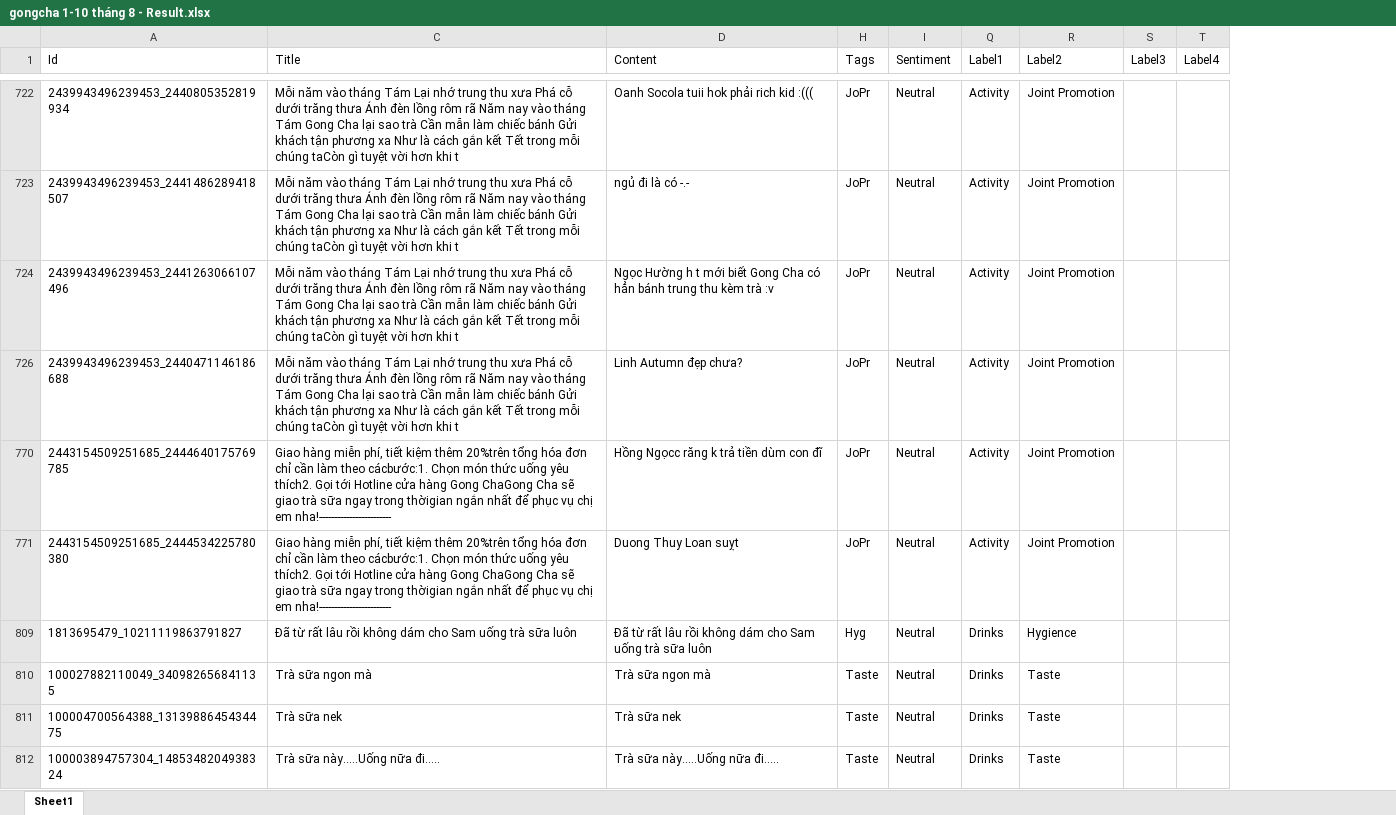
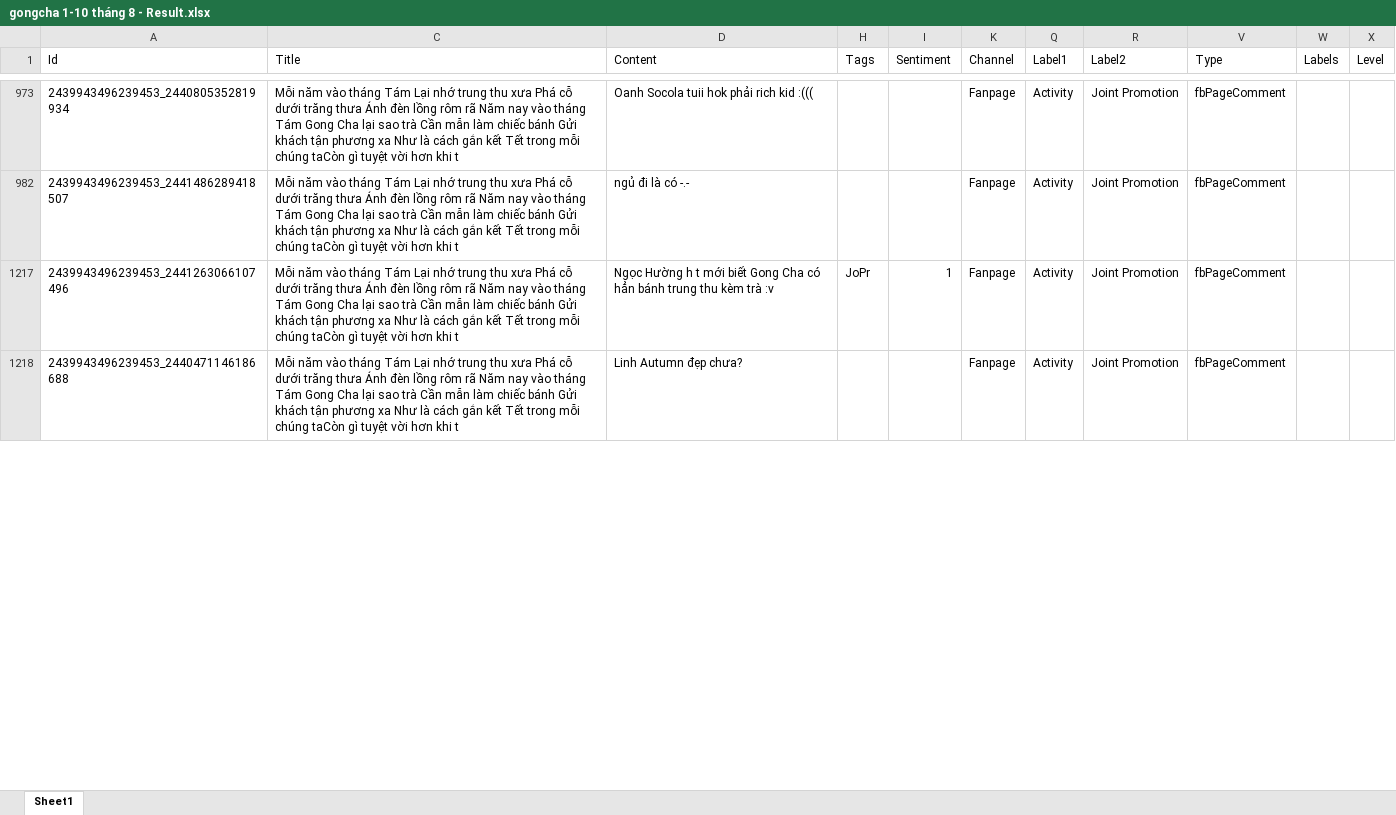
Before and after one commit to vuquangnguyen2016/KompaRepository, an Excel workbook: Gongcha/gongcha 1-10 tháng 8 - Result.xlsx, sheet Sheet1, drawn as a sheet; only a part is shown, gaps mark what is left out; values as stored, in another font and other column widths than the file's, no borders; removed rows and columns are numbered as before the commit, all else as after; the diff covers the shown part only; the diff names each change by its address in the sheet, - before the commit and + after, or states it on an @@ line.

```diff
--- a/Gongcha/gongcha 1-10 tháng 8 - Result.xlsx (sheet Sheet1)
+++ b/Gongcha/gongcha 1-10 tháng 8 - Result.xlsx (sheet Sheet1)
-column I (Sentiment), rows 722-726: all Neutral
+column I (Sentiment), row 1217: 1
@@ column K (Channel) unhidden, rows 973-1218: all Fanpage @@
@@ column S (Label3) hidden, empty @@
@@ column T (Label4) hidden, empty @@
@@ column V (Type) unhidden, rows 973-1218: all fbPageComment @@
@@ column W (Labels) unhidden, empty @@
@@ column X (Level) unhidden, empty @@
-H973 (Tags): JoPr
+H973 (Tags): (empty)
-H982 (Tags): JoPr
+H982 (Tags): (empty)
-H1218 (Tags): JoPr
+H1218 (Tags): (empty)
-row 770: 2443154509251685_2444640175769785 | Giao hàng miễn phí, tiết kiệm thêm 20%trên tổng hóa đơn chỉ cần làm theo cácbước:1. Chọn món thức uống yêu thích2. Gọi tới Hotline cửa hàng Gong ChaGong Cha sẽ giao trà sữa ngay trong thờigian ngắn nhất để phục vụ chị em nha!------------------------ | Hồng Ngọcc răng k trả tiền dùm con đĩ | JoPr | Neutral | Activity | Joint Promotion
-row 771: 2443154509251685_2444534225780380 | Giao hàng miễn phí, tiết kiệm thêm 20%trên tổng hóa đơn chỉ cần làm theo cácbước:1. Chọn món thức uống yêu thích2. Gọi tới Hotline cửa hàng Gong ChaGong Cha sẽ giao trà sữa ngay trong thờigian ngắn nhất để phục vụ chị em nha!------------------------ | Duong Thuy Loan suỵt | JoPr | Neutral | Activity | Joint Promotion
-row 809: 1813695479_10211119863791827 | Đã từ rất lâu rồi không dám cho Sam uống trà sữa luôn | Đã từ rất lâu rồi không dám cho Sam uống trà sữa luôn | Hyg | Neutral | Drinks | Hygience
-row 810: 100027882110049_340982656841135 | Trà sữa ngon mà | Trà sữa ngon mà | Taste | Neutral | Drinks | Taste
-row 811: 100004700564388_1313988645434475 | Trà sữa nek | Trà sữa nek | Taste | Neutral | Drinks | Taste
-row 812: 100003894757304_1485348204938324 | Trà sữa này.....Uống nữa đi..... | Trà sữa này.....Uống nữa đi..... | Taste | Neutral | Drinks | Taste
```
Also changed, not shown: 13 added rows, 102 removed rows, 5 moved rows and 34 edited cells elsewhere in this sheet, Label.xlsx, 2 other files.
